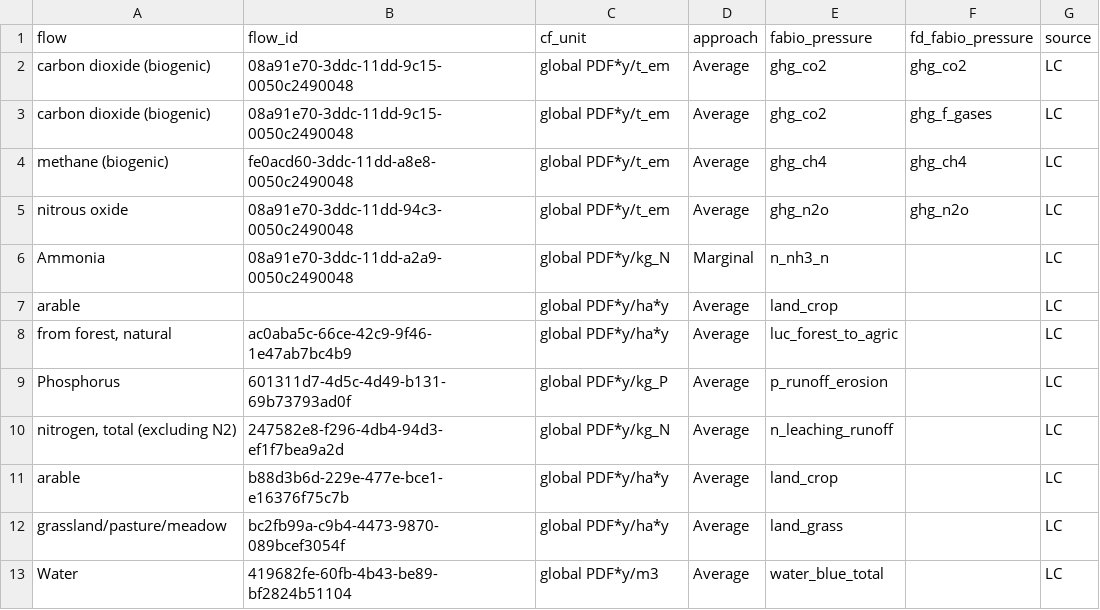
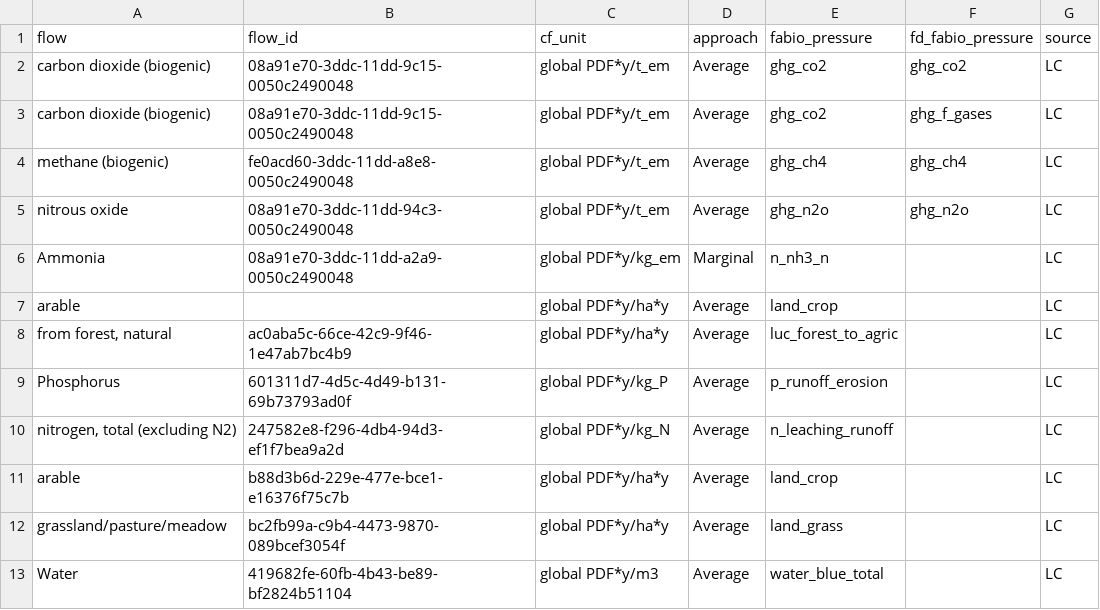
Before and after one commit to fineprint-global/fabio, a CSV file: inst/conc_biodiversity_cfs.csv, drawn as a sheet; only a part is shown.

```diff
--- a/inst/conc_biodiversity_cfs.csv
+++ b/inst/conc_biodiversity_cfs.csv
@@ -5,3 +5,3 @@ methane (biogenic),fe0acd60-3ddc-11dd-a8e8-0050c2490048,global PDF*y/t_em,Averag
 nitrous oxide,08a91e70-3ddc-11dd-94c3-0050c2490048,global PDF*y/t_em,Average,ghg_n2o,ghg_n2o,LC
-Ammonia,08a91e70-3ddc-11dd-a2a9-0050c2490048,global PDF*y/kg_N,Marginal,n_nh3_n,"",LC
+Ammonia,08a91e70-3ddc-11dd-a2a9-0050c2490048,global PDF*y/kg_em,Marginal,n_nh3_n,"",LC
 arable,"",global PDF*y/ha*y,Average,land_crop,"",LC
```
Also changed, not shown: 3 other files.
